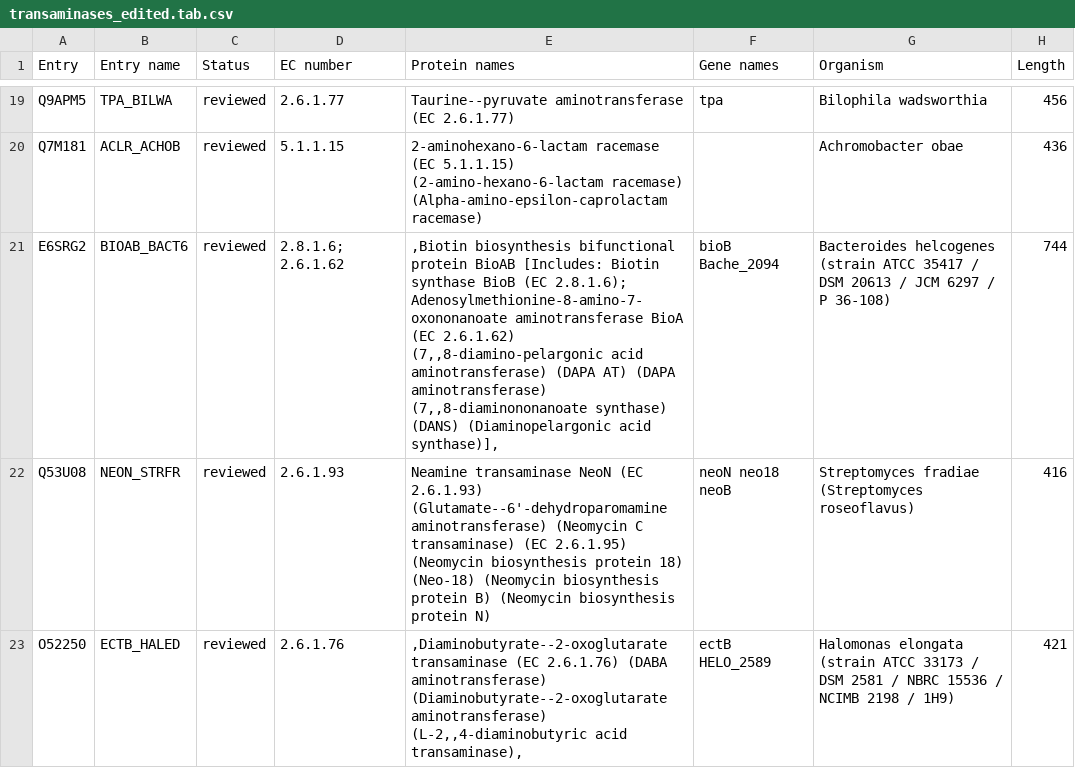
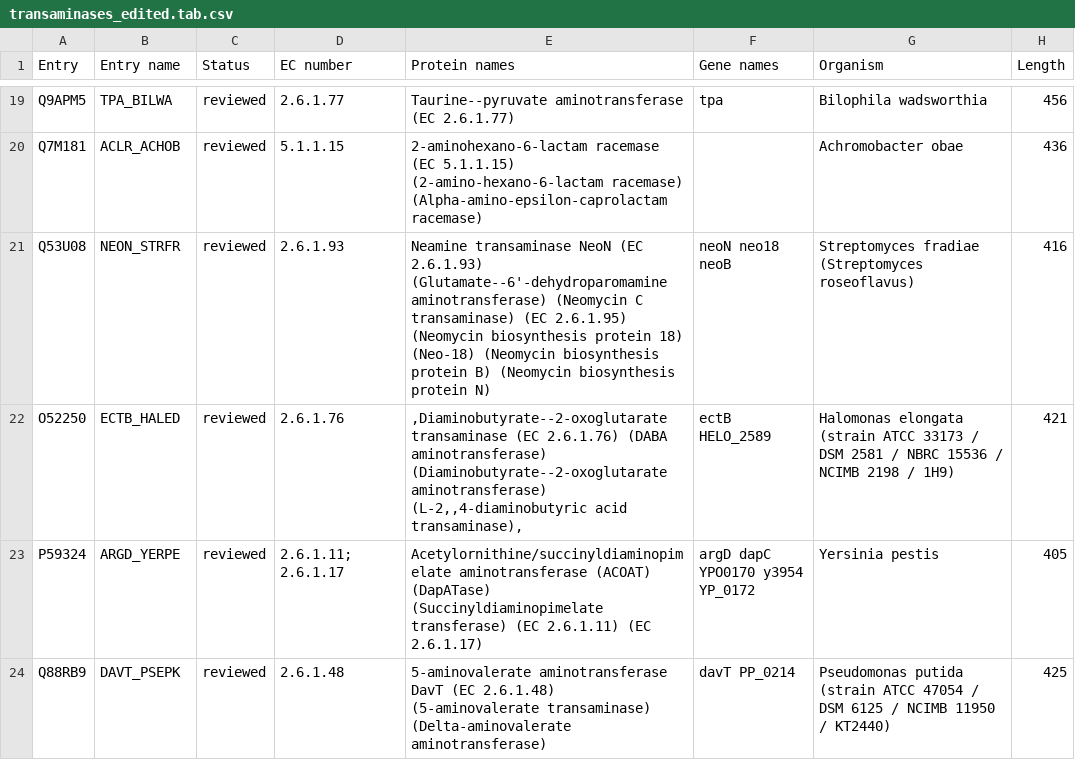
Before and after one commit to chrisAta/diversityStats, a CSV file: transaminases_edited.tab.csv, drawn as a sheet; only a part is shown, gaps mark what is left out; the shorter side is filled out with more unchanged rows; the diff names each change by its address in the sheet, - before the commit and + after, or states it on an @@ line.

```diff
--- a/transaminases_edited.tab.csv
+++ b/transaminases_edited.tab.csv
-row 21: E6SRG2 | BIOAB_BACT6 | reviewed | 2.8.1.6; 2.6.1.62 | ,Biotin biosynthesis bifunctional protein BioAB [Includes: Biotin synthase BioB (EC 2.8.1.6); Adenosylmethionine-8-amino-7-oxononanoate aminotransferase BioA (EC 2.6.1.62) (7,,8-diamino-pelargonic acid aminotransferase) (DAPA AT) (DAPA aminotransferase) (7,,8-diaminononanoate synthase) (DANS) (Diaminopelargonic acid synthase)], | bioB Bache_2094 | Bacteroides helcogenes (strain ATCC 35417 / DSM 20613 / JCM 6297 / P 36-108) | 744
```
Also changed, not shown: STR_143_annotation_edited.csv, 5 other files.
